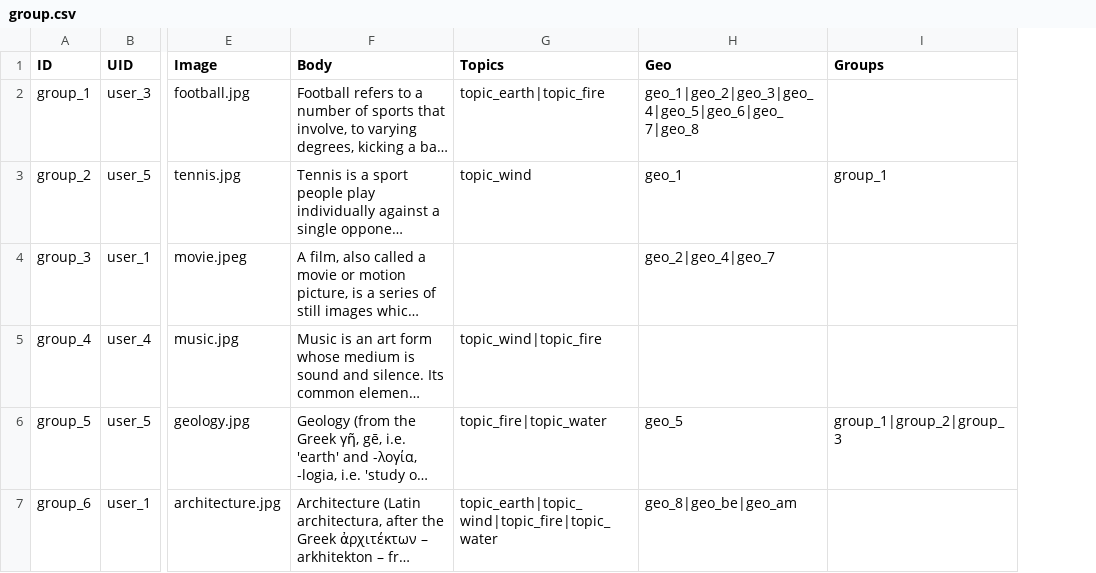
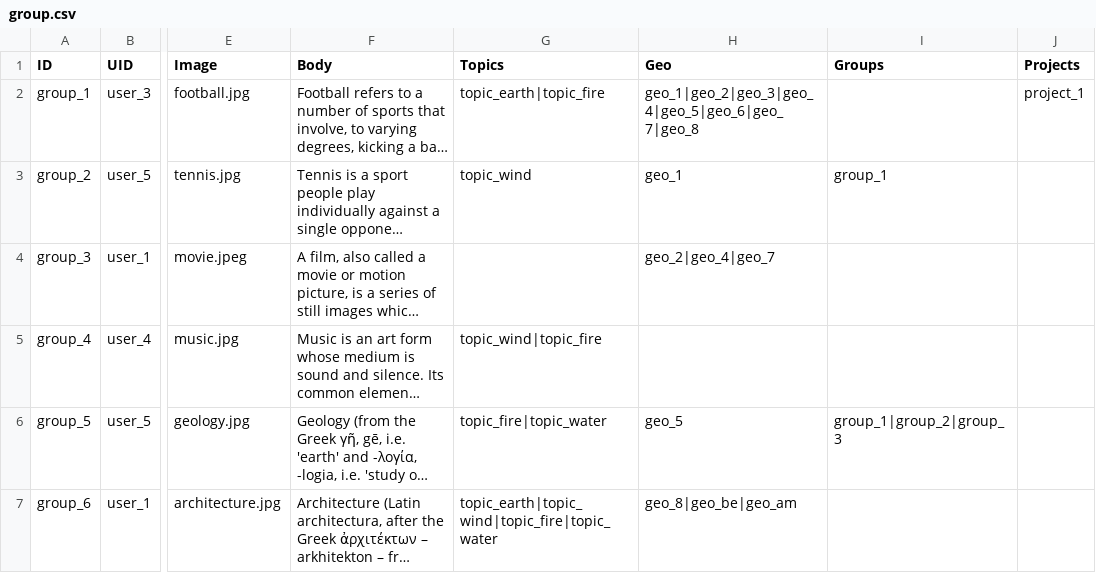
Before and after one commit to capacity4dev/capacity4more, a CSV file: capacity4more/modules/c4m/demo/c4m_demo_content/csv/node/group.csv, drawn as a sheet; only a part is shown, gaps mark what is left out; long unchanged cells end in …; the diff names each change by its address in the sheet, - before the commit and + after, or states it on an @@ line.

Commit message:
Abstract related projects to superclass

```diff
--- a/capacity4more/modules/c4m/demo/c4m_demo_content/csv/node/group.csv
+++ b/capacity4more/modules/c4m/demo/c4m_demo_content/csv/node/group.csv
+column J (Projects), row 2: project_1
```
Also changed, not shown: 2 other files.
